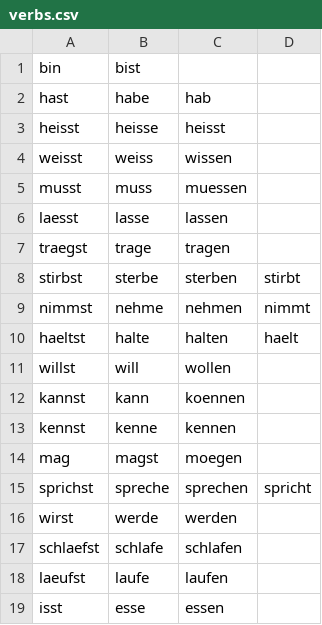
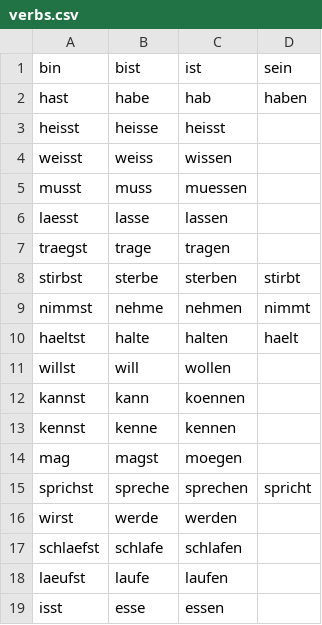
Before and after one commit to leuchtraketen/freehal_main, a CSV file: trunk/hal2012/lang_de/verbs.csv, drawn as a sheet.

```diff
--- a/trunk/hal2012/lang_de/verbs.csv
+++ b/trunk/hal2012/lang_de/verbs.csv
@@ -1,3 +1,3 @@
-bin,bist,
-hast,habe,hab
+bin,bist,ist,sein
+hast,habe,hab,haben
 heisst,heisse,heisst
```
Also changed, not shown: 26 other files.
